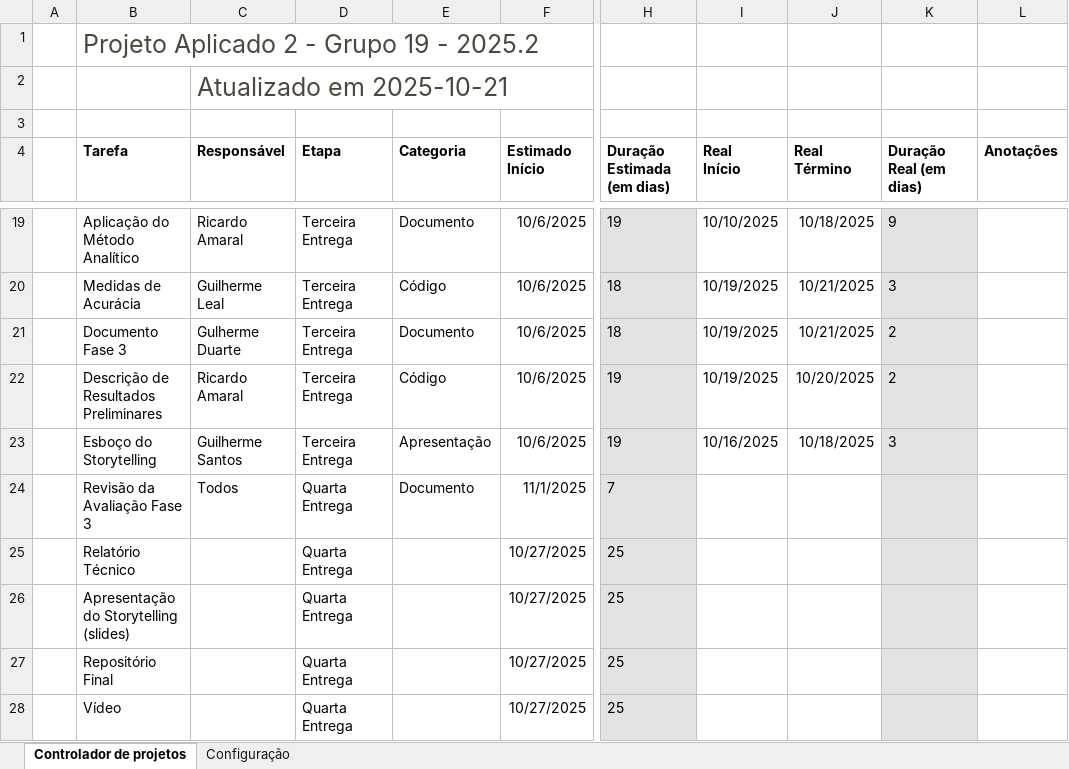
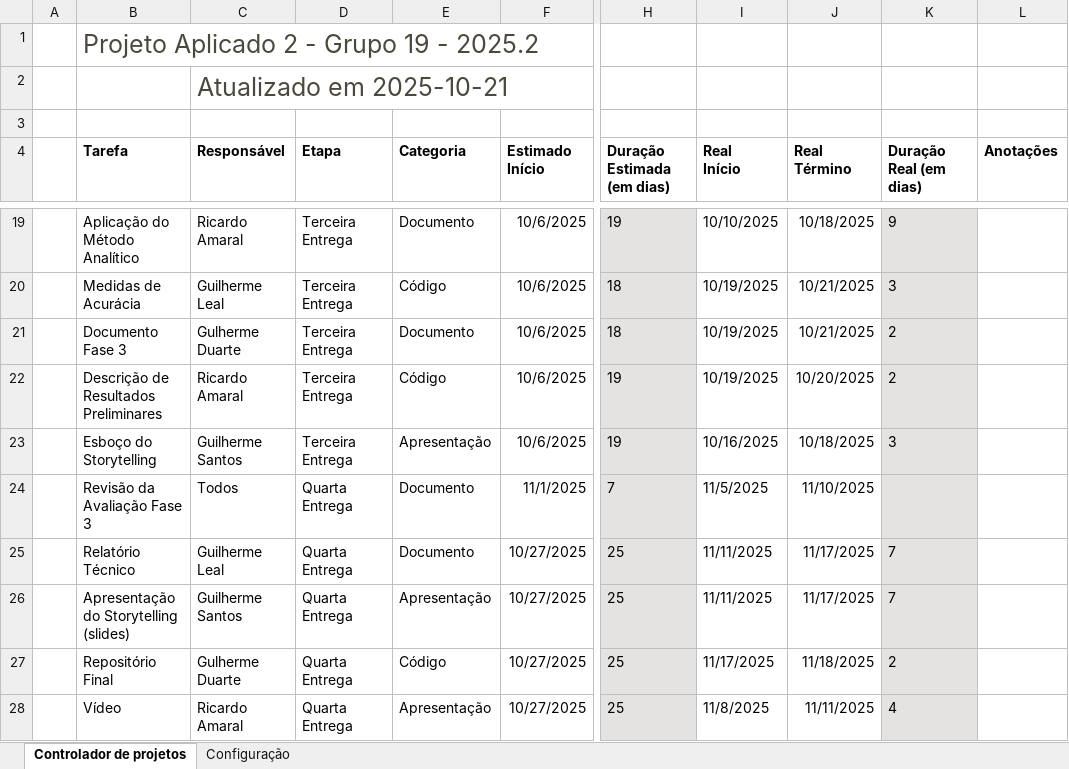
Before and after one commit to guilhermersduarte/Projeto-Aplicado2-Grupo19, an Excel workbook: DOCS/Cronograma_Turma_201825166.000.03A_Grupo_Projeto_19.xlsx, sheet Controlador de projetos, drawn as a sheet; only a part is shown, gaps mark what is left out; values as stored, in another font and other column widths than the file's, no borders; charts and pictures and conditional formats and table styles not drawn; the diff names each change by its address in the sheet, - before the commit and + after, or states it on an @@ line.

```diff
--- a/DOCS/Cronograma_Turma_201825166.000.03A_Grupo_Projeto_19.xlsx (sheet Controlador de projetos)
+++ b/DOCS/Cronograma_Turma_201825166.000.03A_Grupo_Projeto_19.xlsx (sheet Controlador de projetos)
-I24 (Real Início): (empty)
+I24 (Real Início): 11/5/2025
-J24 (Real Término): (empty)
+J24 (Real Término): 11/10/2025
-C25 (Responsável): (empty)
+C25 (Responsável): Guilherme Leal
-E25 (Categoria): (empty)
+E25 (Categoria): Documento
-I25:I26 (Real Início): (empty)
+I25:I26 (Real Início): 11/11/2025
-J25:J26 (Real Término): (empty)
+J25:J26 (Real Término): 11/17/2025
-K25:K26 (Duração Real (em dias)): (empty)
+K25:K26 (Duração Real (em dias)): 7
-C26 (Responsável): (empty)
+C26 (Responsável): Guilherme Santos
-E26 (Categoria): (empty)
+E26 (Categoria): Apresentação
-C27 (Responsável): (empty)
+C27 (Responsável): Gulherme Duarte
-E27 (Categoria): (empty)
+E27 (Categoria): Código
-I27 (Real Início): (empty)
+I27 (Real Início): 11/17/2025
-J27 (Real Término): (empty)
+J27 (Real Término): 11/18/2025
-K27 (Duração Real (em dias)): (empty)
+K27 (Duração Real (em dias)): 2
-C28 (Responsável): (empty)
+C28 (Responsável): Ricardo Amaral
-E28 (Categoria): (empty)
+E28 (Categoria): Apresentação
-I28 (Real Início): (empty)
+I28 (Real Início): 11/8/2025
-J28 (Real Término): (empty)
+J28 (Real Término): 11/11/2025
-K28 (Duração Real (em dias)): (empty)
+K28 (Duração Real (em dias)): 4
```
Also changed, not shown: 8 other files.
